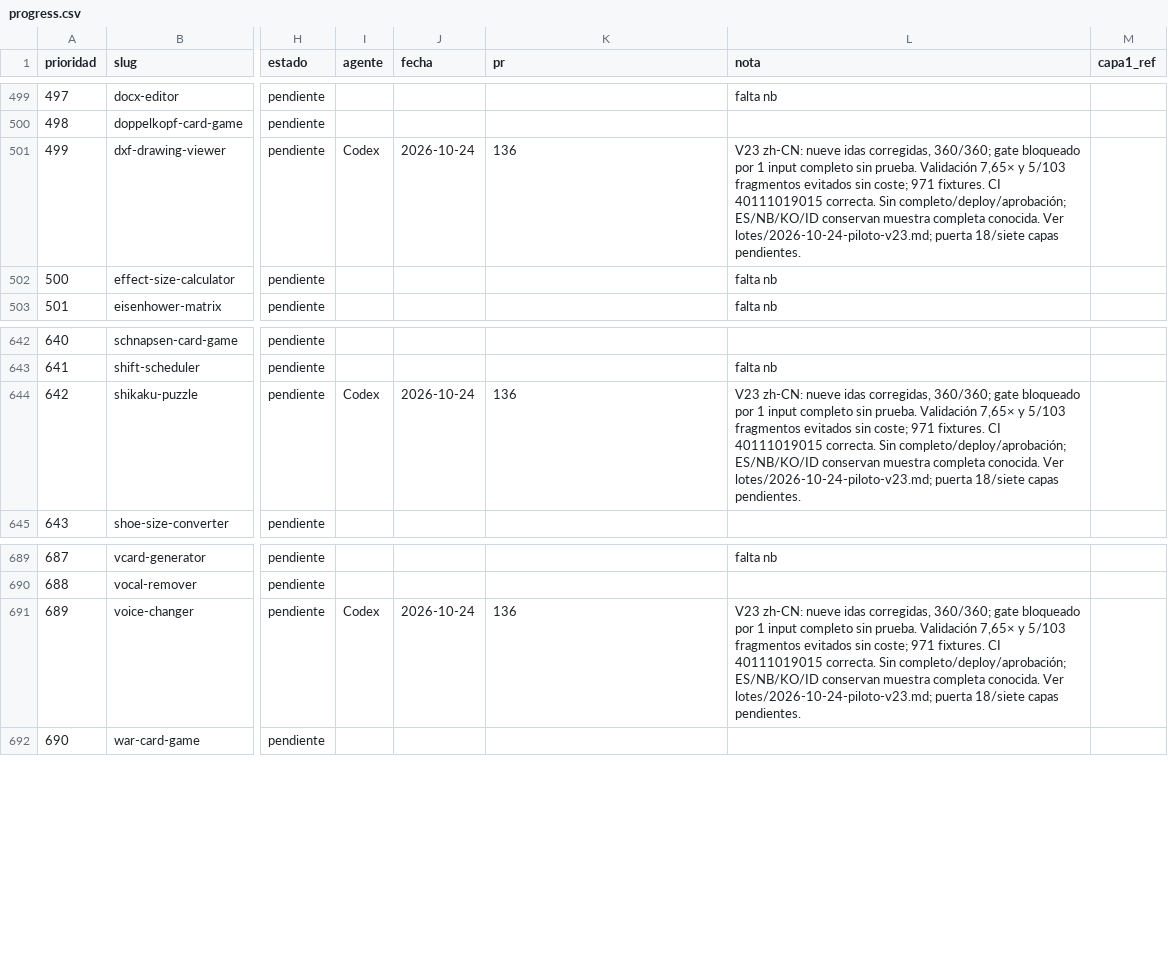
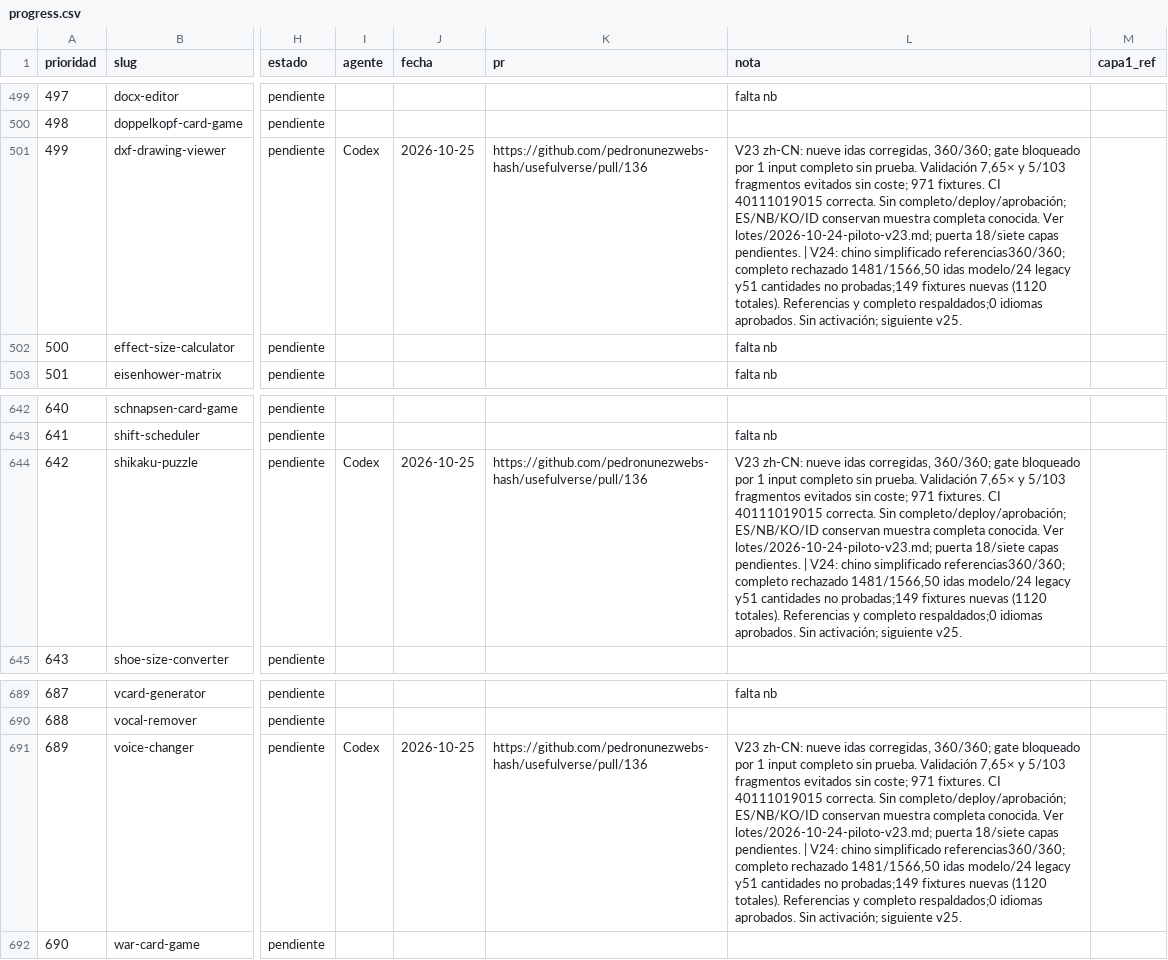
Before and after one commit to pedronunezwebs-hash/usefulverse, a CSV file: docs/quality/progress.csv, drawn as a sheet; only a part is shown, gaps mark what is left out; the diff names each change by its address in the sheet, - before the commit and + after, or states it on an @@ line.

```diff
--- a/docs/quality/progress.csv
+++ b/docs/quality/progress.csv
-J501 (fecha): 2026-10-24
+J501 (fecha): 2026-10-25
-K501 (pr): 136
+K501 (pr): https://github.com/pedronunezwebs-hash/usefulverse/pull/136
-L501 (nota): …capas pendientes.
+L501 (nota): …capas pendientes. | V24: chino simplificado referencias360/360; completo rechazado 1481/1566,50 idas modelo/24 legacy y51 cantidades no probadas;149 fixtures nuevas (1120 totales). Referencias y completo respaldados;0 idiomas aprobados. Sin activación; siguiente v25.
-J644 (fecha): 2026-10-24
+J644 (fecha): 2026-10-25
-K644 (pr): 136
+K644 (pr): https://github.com/pedronunezwebs-hash/usefulverse/pull/136
-L644 (nota): …capas pendientes.
+L644 (nota): …capas pendientes. | V24: chino simplificado referencias360/360; completo rechazado 1481/1566,50 idas modelo/24 legacy y51 cantidades no probadas;149 fixtures nuevas (1120 totales). Referencias y completo respaldados;0 idiomas aprobados. Sin activación; siguiente v25.
-J691 (fecha): 2026-10-24
+J691 (fecha): 2026-10-25
-K691 (pr): 136
+K691 (pr): https://github.com/pedronunezwebs-hash/usefulverse/pull/136
-L691 (nota): …capas pendientes.
+L691 (nota): …capas pendientes. | V24: chino simplificado referencias360/360; completo rechazado 1481/1566,50 idas modelo/24 legacy y51 cantidades no probadas;149 fixtures nuevas (1120 totales). Referencias y completo respaldados;0 idiomas aprobados. Sin activación; siguiente v25.
```
Also changed, not shown: 23 other files.
